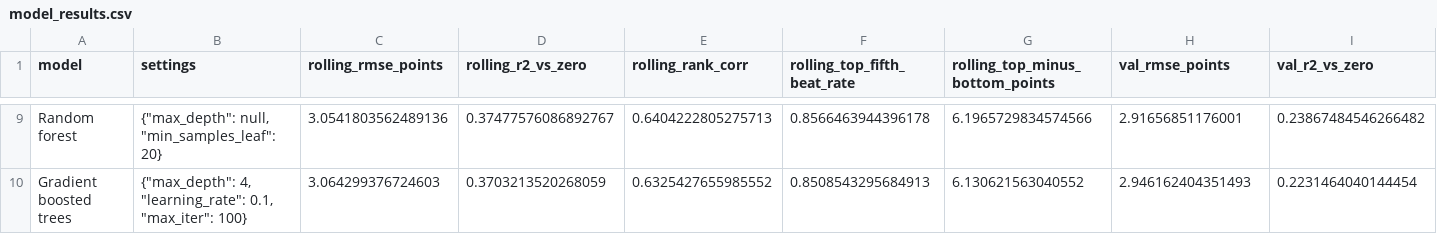
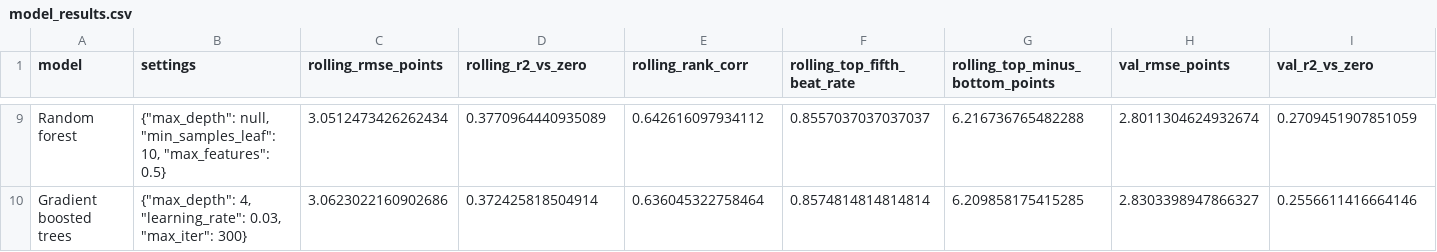
Before and after one commit to abdulilahalhaddad/AI-Edge-Project-1, a CSV file: results/model_results.csv, drawn as a sheet; only a part is shown, gaps mark what is left out; the diff covers the shown part only; the diff names each change by its address in the sheet, - before the commit and + after, or states it on an @@ line.

```diff
--- a/results/model_results.csv
+++ b/results/model_results.csv
-B9 (settings): …null, "min_samples_leaf": 20}
+B9 (settings): …null, "min_samples_leaf": 10, "max_features": 0.5}
-C9 (rolling_rmse_points): 3.0541803562489136
+C9 (rolling_rmse_points): 3.0512473426262434
-D9 (rolling_r2_vs_zero): 0.37477576086892767
+D9 (rolling_r2_vs_zero): 0.3770964440935089
-E9 (rolling_rank_corr): 0.6404222805275713
+E9 (rolling_rank_corr): 0.642616097934112
-F9 (rolling_top_fifth_beat_rate): 0.8566463944396178
+F9 (rolling_top_fifth_beat_rate): 0.8557037037037037
-G9 (rolling_top_minus_bottom_points): 6.1965729834574566
+G9 (rolling_top_minus_bottom_points): 6.216736765482288
-H9 (val_rmse_points): 2.91656851176001
+H9 (val_rmse_points): 2.8011304624932674
-I9 (val_r2_vs_zero): 0.23867484546266482
+I9 (val_r2_vs_zero): 0.2709451907851059
-B10 (settings): …4, "learning_rate": 0.1, "max_iter": 100}
+B10 (settings): …4, "learning_rate": 0.03, "max_iter": 300}
-C10 (rolling_rmse_points): 3.064299376724603
+C10 (rolling_rmse_points): 3.0623022160902686
-D10 (rolling_r2_vs_zero): 0.3703213520268059
+D10 (rolling_r2_vs_zero): 0.372425818504914
-E10 (rolling_rank_corr): 0.6325427655985552
+E10 (rolling_rank_corr): 0.636045322758464
-F10 (rolling_top_fifth_beat_rate): 0.8508543295684913
+F10 (rolling_top_fifth_beat_rate): 0.8574814814814814
-G10 (rolling_top_minus_bottom_points): 6.130621563040552
+G10 (rolling_top_minus_bottom_points): 6.209858175415285
-H10 (val_rmse_points): 2.946162404351493
+H10 (val_rmse_points): 2.8303398947866327
-I10 (val_r2_vs_zero): 0.2231464040144454
+I10 (val_r2_vs_zero): 0.2556611416664146
```
Also changed, not shown: 70 edited cells elsewhere in this file, results/model_drivers.csv, 29 other files.
